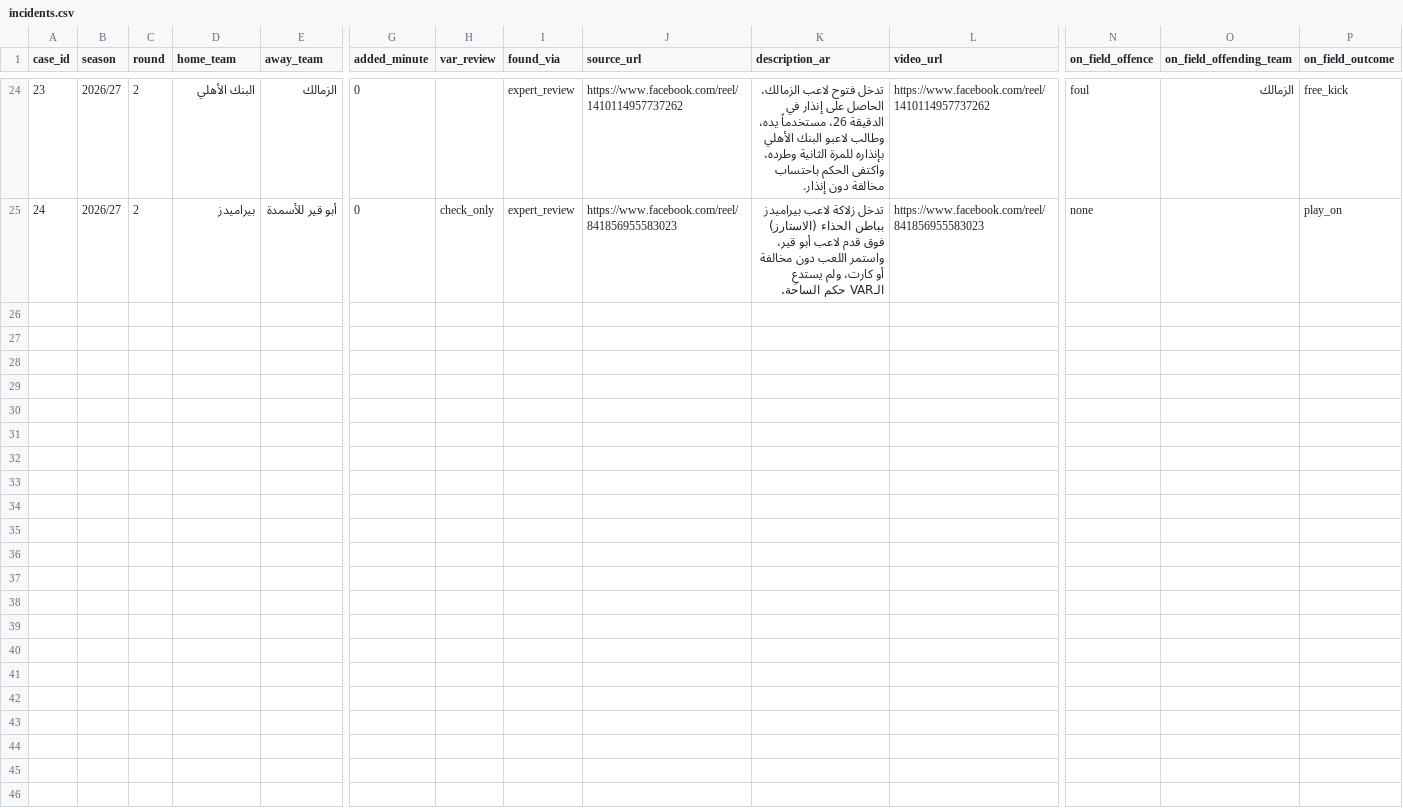
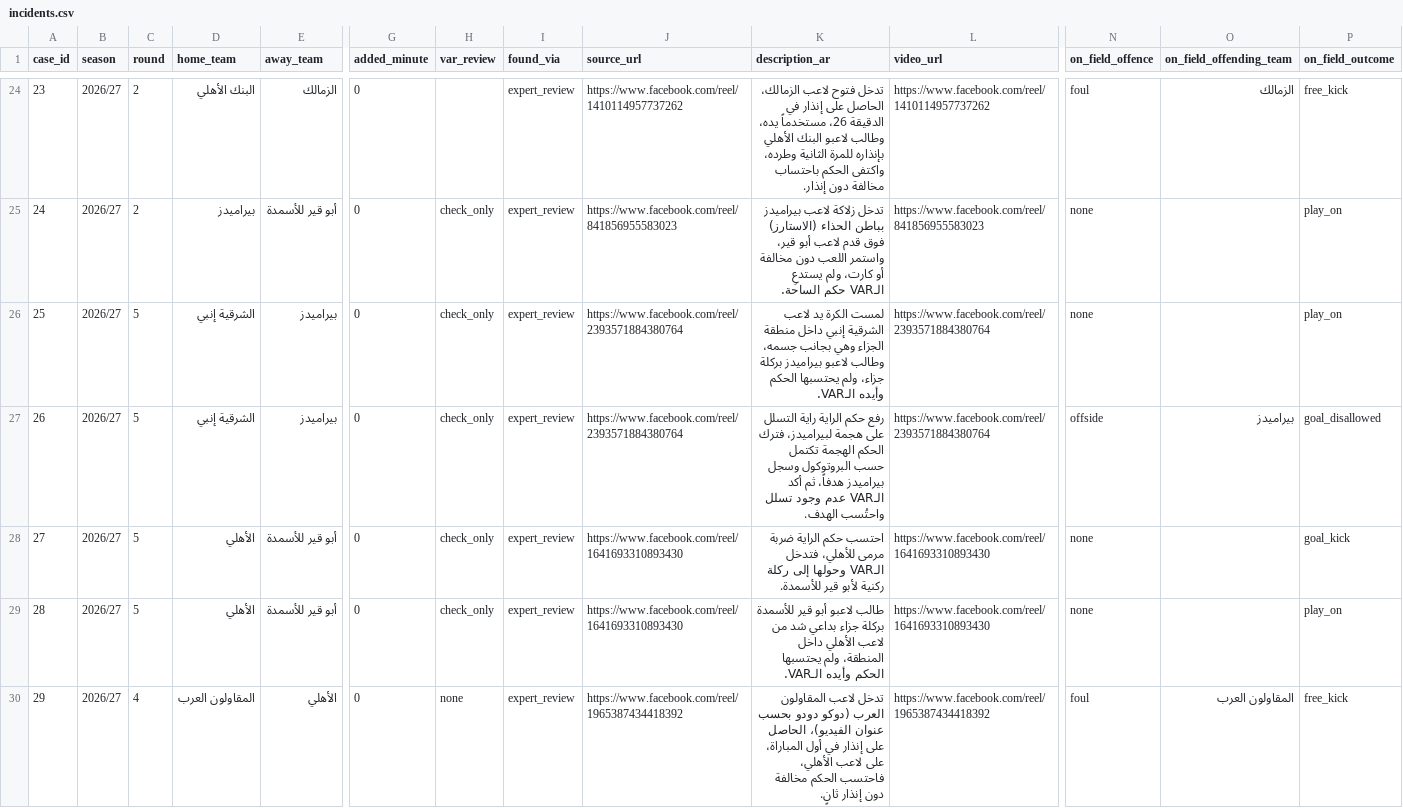
Before and after one commit to MoazReda/sofara, a CSV file: data/raw/incidents.csv, drawn as a sheet; only a part is shown, gaps mark what is left out; rows hold the shown columns only; the diff covers the shown part only; the diff names each change by its address in the sheet, - before the commit and + after, or states it on an @@ line.

```diff
--- a/data/raw/incidents.csv
+++ b/data/raw/incidents.csv
+row 26: 25 | 2026/27 | 5 | الشرقية إنبي | بيراميدز | 0 | check_only | expert_review | https://www.facebook.com/reel/2393571884380764 | لمست الكرة يد لاعب الشرقية إنبي داخل منطقة الجزاء وهي بجانب جسمه، وطالب لاعبو بيراميدز بركلة جزاء، ولم يحتسبها الحكم وأيده الـVAR. | https://www.facebook.com/reel/2393571884380764 | none |  | play_on
+row 27: 26 | 2026/27 | 5 | الشرقية إنبي | بيراميدز | 0 | check_only | expert_review | https://www.facebook.com/reel/2393571884380764 | رفع حكم الراية راية التسلل على هجمة لبيراميدز، فترك الحكم الهجمة تكتمل حسب البروتوكول وسجل بيراميدز هدفاً، ثم أكد الـVAR عدم وجود تسلل واحتُسب الهدف. | https://www.facebook.com/reel/2393571884380764 | offside | بيراميدز | goal_disallowed
+row 28: 27 | 2026/27 | 5 | الأهلي | أبو قير للأسمدة | 0 | check_only | expert_review | https://www.facebook.com/reel/1641693310893430 | احتسب حكم الراية ضربة مرمى للأهلي، فتدخل الـVAR وحولها إلى ركلة ركنية لأبو قير للأسمدة. | https://www.facebook.com/reel/1641693310893430 | none |  | goal_kick
+row 29: 28 | 2026/27 | 5 | الأهلي | أبو قير للأسمدة | 0 | check_only | expert_review | https://www.facebook.com/reel/1641693310893430 | طالب لاعبو أبو قير للأسمدة بركلة جزاء بداعي شد من لاعب الأهلي داخل المنطقة، ولم يحتسبها الحكم وأيده الـVAR. | https://www.facebook.com/reel/1641693310893430 | none |  | play_on
+row 30: 29 | 2026/27 | 4 | المقاولون العرب | الأهلي | 0 | none | expert_review | https://www.facebook.com/reel/1965387434418392 | تدخل لاعب المقاولون العرب (دوكو دودو بحسب عنوان الفيديو)، الحاصل على إنذار في أول المباراة، على لاعب الأهلي، فاحتسب الحكم مخالفة دون إنذار ثانٍ. | https://www.facebook.com/reel/1965387434418392 | foul | المقاولون العرب | free_kick
```
Also changed, not shown: 4 added rows and 5 edited cells elsewhere in this file, data/raw/crews.csv, data/raw/expert_opinions.csv, 6 other files.
